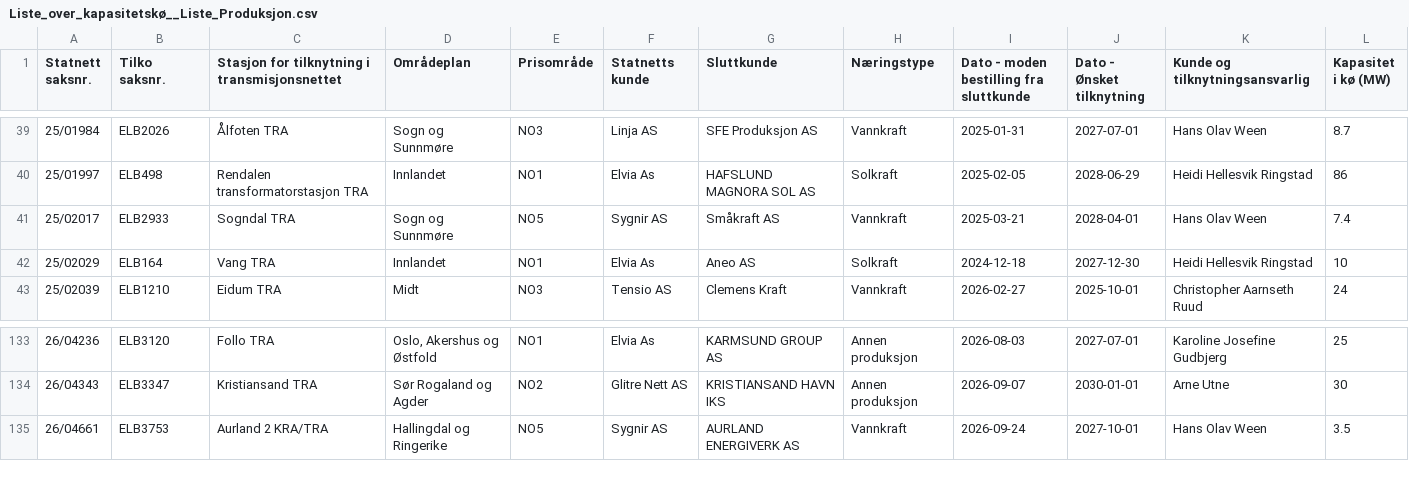
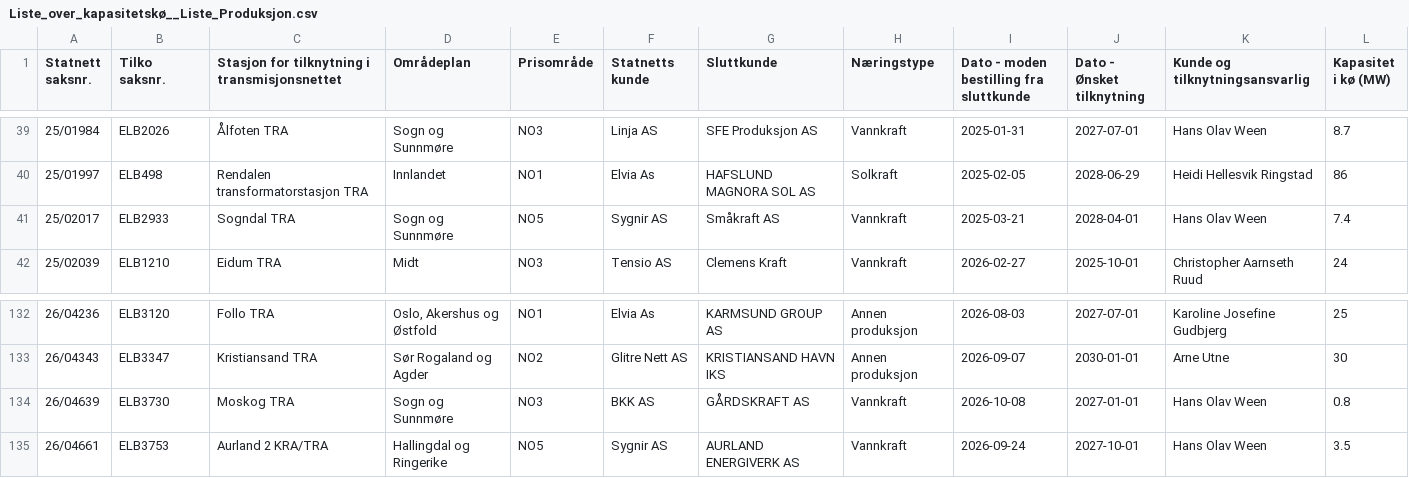
Before and after one commit to tj437/Statnett-Kapasitetsreservasjoner, a CSV file: data/kapasitetsko/Liste_over_kapasitetskø__Liste_Produksjon.csv, drawn as a sheet; only a part is shown, gaps mark what is left out.

Commit message:
Snapshot 2026-10-09 – Liste_over_kapasitetskø__Liste_Forbruk: +0/-0/~10; Liste_over_kapasitetskø__Liste_Produksjon: +1/-1/~0; Liste_over_reservasjoner__Liste_Produksjon: +0/-0/~3; Liste_over_saker_som_er_tilknyttet__Liste_

```diff
--- a/data/kapasitetsko/Liste_over_kapasitetskø__Liste_Produksjon.csv
+++ b/data/kapasitetsko/Liste_over_kapasitetskø__Liste_Produksjon.csv
@@ -41,3 +41,2 @@
 25/02017,ELB2933,Sogndal TRA,Sogn og Sunnmøre,NO5,Sygnir AS,Småkraft AS,Vannkraft,2025-03-21,2028-04-01,Hans Olav Ween,7.4
-25/02029,ELB164,Vang TRA,Innlandet,NO1,Elvia As,Aneo AS,Solkraft,2024-12-18,2027-12-30,Heidi Hellesvik Ringstad,10
 25/02039,ELB1210,Eidum TRA,Midt,NO3,Tensio AS, Clemens Kraft,Vannkraft,2026-02-27,2025-10-01,Christopher Aarnseth Ruud,24
@@ -134,2 +133,3 @@
 26/04343,ELB3347,Kristiansand TRA,Sør Rogaland og Agder,NO2,Glitre Nett AS,KRISTIANSAND HAVN IKS,Annen produksjon,2026-09-07,2030-01-01,Arne Utne,30
+26/04639,ELB3730,Moskog TRA,Sogn og Sunnmøre,NO3,BKK AS,GÅRDSKRAFT AS,Vannkraft,2026-10-08,2027-01-01,Hans Olav Ween,0.8
 26/04661,ELB3753,Aurland 2 KRA/TRA,Hallingdal og Ringerike,NO5,Sygnir AS,AURLAND ENERGIVERK AS,Vannkraft,2026-09-24,2027-10-01,Hans Olav Ween,3.5
```
Also changed, not shown: data/kapasitetsko/Liste_over_kapasitetskø__Liste_Forbruk.csv, data/reservasjoner/Liste_over_reservasjoner__Liste_Produksjon.csv, 1 other file.
